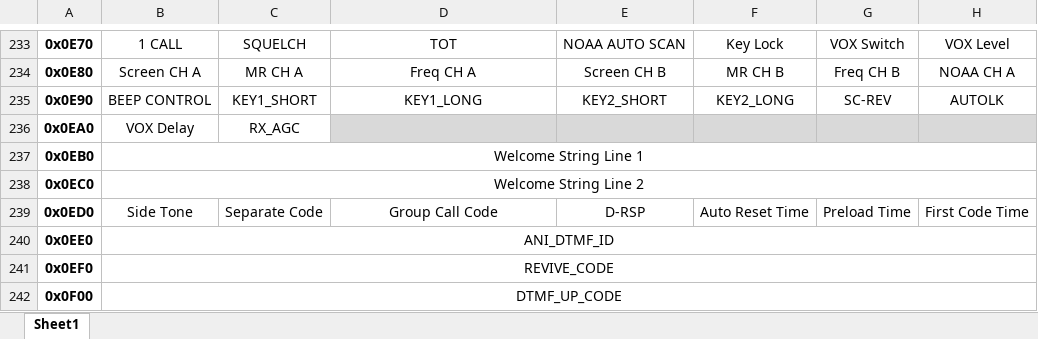
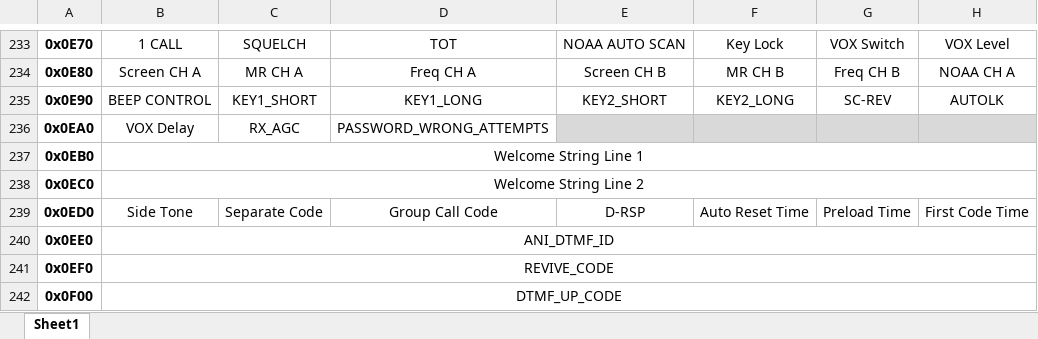
Before and after one commit to VA7FGT/uv-k5-firmware-custom, an Excel workbook: docs/UV K5 EEPROM.xlsx, sheet Sheet1, drawn as a sheet; only a part is shown, gaps mark what is left out; values as stored, in another font and other column widths than the file's, no borders; the diff names each change by its address in the sheet, - before the commit and + after, or states it on an @@ line.

Commit message:
password wrong attempts stored in eeprom

```diff
--- a/docs/UV K5 EEPROM.xlsx (sheet Sheet1)
+++ b/docs/UV K5 EEPROM.xlsx (sheet Sheet1)
-D236: (empty)
+D236: PASSWORD_WRONG_ATTEMPTS
-D236 fill: #D9D9D9
+D236 fill: none
```
Also changed, not shown: 5 other files.
